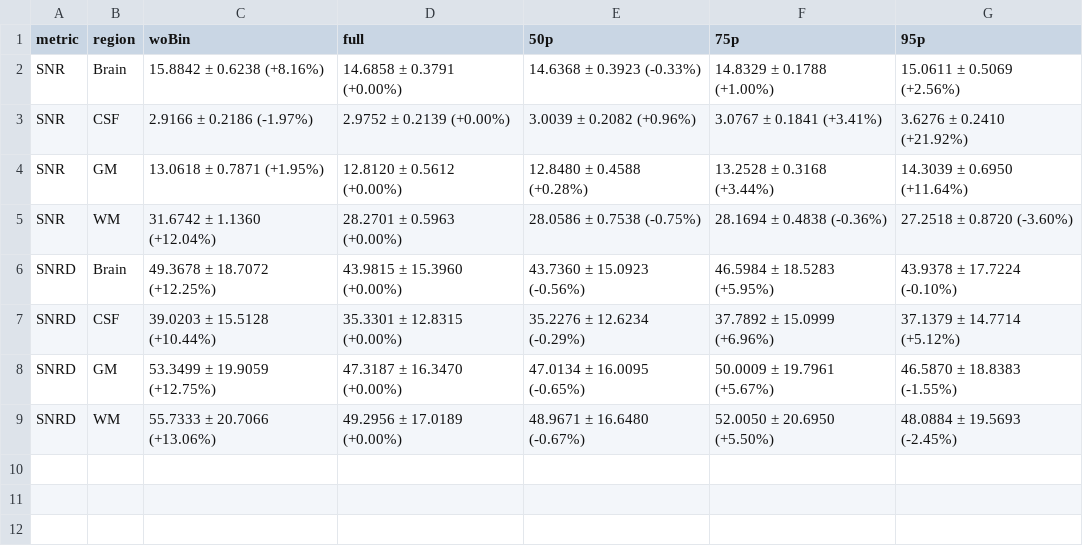
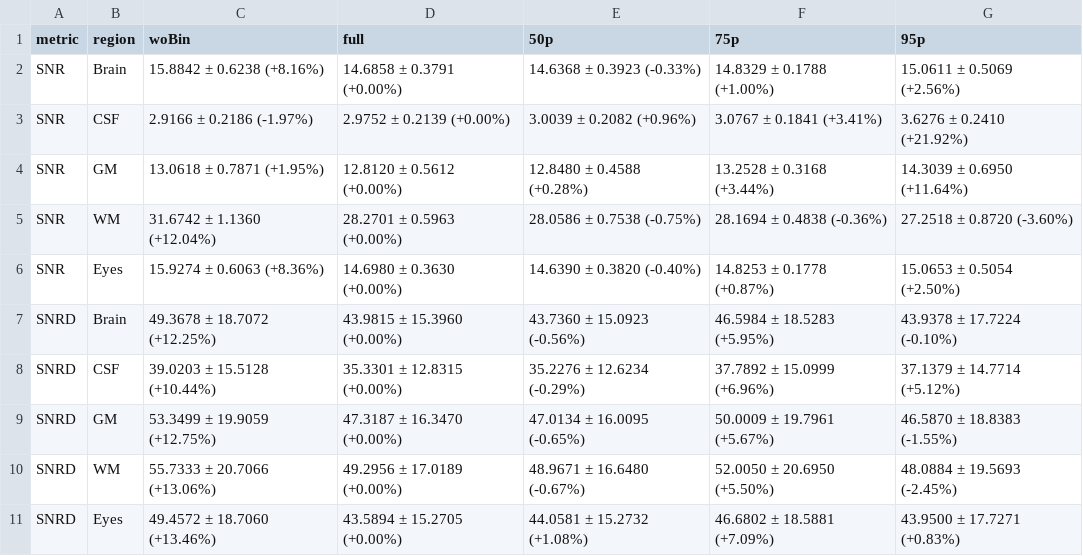
Before and after one commit to MattechLab/MR-EyeTrack, a CSV file: analysis/comparison/iqms_mriqc/iqms_summary_table_2.csv, drawn as a sheet.

Commit message:
add: check orientation, resume recons, eyes rows in metrics tables

```diff
--- a/analysis/comparison/iqms_mriqc/iqms_summary_table_2.csv
+++ b/analysis/comparison/iqms_mriqc/iqms_summary_table_2.csv
@@ -5,2 +5,3 @@ SNR,GM,13.0618 ± 0.7871 (+1.95%),12.8120 ± 0.5612 (+0.00%),12.8480 ± 0.4588 (
 SNR,WM,31.6742 ± 1.1360 (+12.04%),28.2701 ± 0.5963 (+0.00%),28.0586 ± 0.7538 (-0.75%),28.1694 ± 0.4838 (-0.36%),27.2518 ± 0.8720 (-3.60%)
+SNR,Eyes,15.9274 ± 0.6063 (+8.36%),14.6980 ± 0.3630 (+0.00%),14.6390 ± 0.3820 (-0.40%),14.8253 ± 0.1778 (+0.87%),15.0653 ± 0.5054 (+2.50%)
 SNRD,Brain,49.3678 ± 18.7072 (+12.25%),43.9815 ± 15.3960 (+0.00%),43.7360 ± 15.0923 (-0.56%),46.5984 ± 18.5283 (+5.95%),43.9378 ± 17.7224 (-0.10%)
@@ -9 +10,2 @@ SNRD,GM,53.3499 ± 19.9059 (+12.75%),47.3187 ± 16.3470 (+0.00%),47.0134 ± 16.0
 SNRD,WM,55.7333 ± 20.7066 (+13.06%),49.2956 ± 17.0189 (+0.00%),48.9671 ± 16.6480 (-0.67%),52.0050 ± 20.6950 (+5.50%),48.0884 ± 19.5693 (-2.45%)
+SNRD,Eyes,49.4572 ± 18.7060 (+13.46%),43.5894 ± 15.2705 (+0.00%),44.0581 ± 15.2732 (+1.08%),46.6802 ± 18.5881 (+7.09%),43.9500 ± 17.7271 (+0.83%)
```
Also changed, not shown: analysis/comparison/iqms_mriqc/merged_all_metrics.csv, 12 other files.
